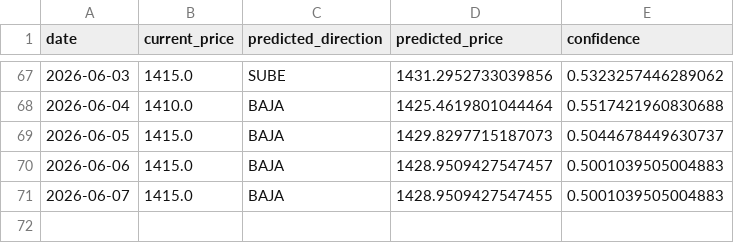
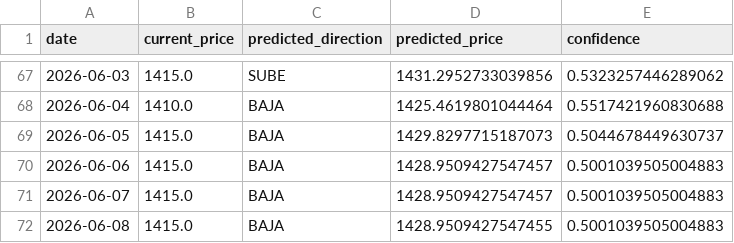
Before and after one commit to Mauroquil-bit/nuevo_dolar_predictor, a CSV file: data/predictions_history.csv, drawn as a sheet; only a part is shown, gaps mark what is left out.

```diff
--- a/data/predictions_history.csv
+++ b/data/predictions_history.csv
@@ -70,2 +70,3 @@ date,current_price,predicted_direction,predicted_price,confidence
 2026-06-06,1415.0,BAJA,1428.9509427547457,0.5001039505004883
-2026-06-07,1415.0,BAJA,1428.9509427547455,0.5001039505004883
+2026-06-07,1415.0,BAJA,1428.9509427547457,0.5001039505004883
+2026-06-08,1415.0,BAJA,1428.9509427547455,0.5001039505004883
```
Also changed, not shown: 2 other files.
